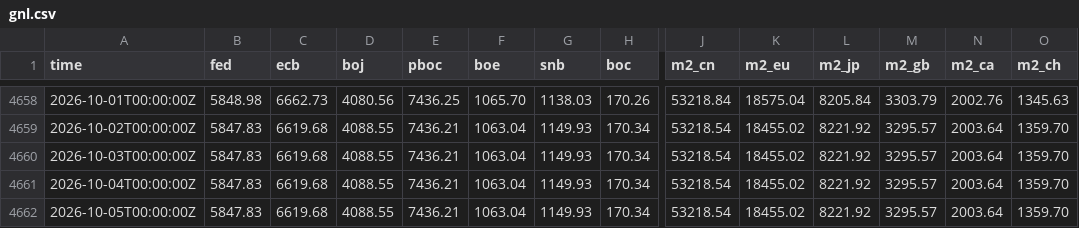
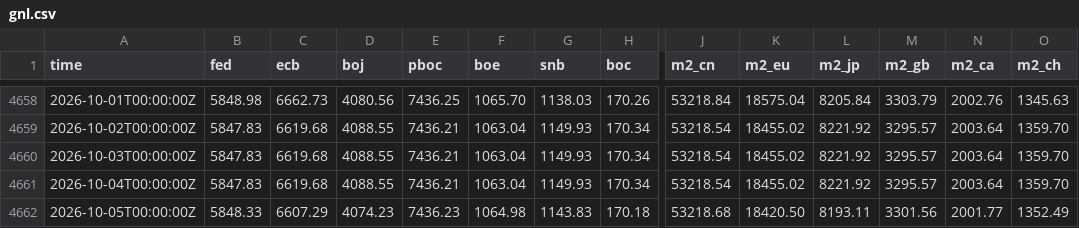
Before and after one commit to GnocchisCrypto/gnl-liquidity-data, a CSV file: gnl.csv, drawn as a sheet; only a part is shown, gaps mark what is left out; the diff covers the shown part only; the diff names each change by its address in the sheet, - before the commit and + after, or states it on an @@ line.

```diff
--- a/gnl.csv
+++ b/gnl.csv
-B4662 (fed): 5847.83
+B4662 (fed): 5848.33
-C4662 (ecb): 6619.68
+C4662 (ecb): 6607.29
-D4662 (boj): 4088.55
+D4662 (boj): 4074.23
-E4662 (pboc): 7436.21
+E4662 (pboc): 7436.23
-F4662 (boe): 1063.04
+F4662 (boe): 1064.98
-G4662 (snb): 1149.93
+G4662 (snb): 1143.83
-H4662 (boc): 170.34
+H4662 (boc): 170.18
-J4662 (m2_cn): 53218.54
+J4662 (m2_cn): 53218.68
-K4662 (m2_eu): 18455.02
+K4662 (m2_eu): 18420.50
-L4662 (m2_jp): 8221.92
+L4662 (m2_jp): 8193.11
-M4662 (m2_gb): 3295.57
+M4662 (m2_gb): 3301.56
-N4662 (m2_ca): 2003.64
+N4662 (m2_ca): 2001.77
-O4662 (m2_ch): 1359.70
+O4662 (m2_ch): 1352.49
```
Also changed, not shown: 1 edited cell elsewhere in this file, 1 other file.
